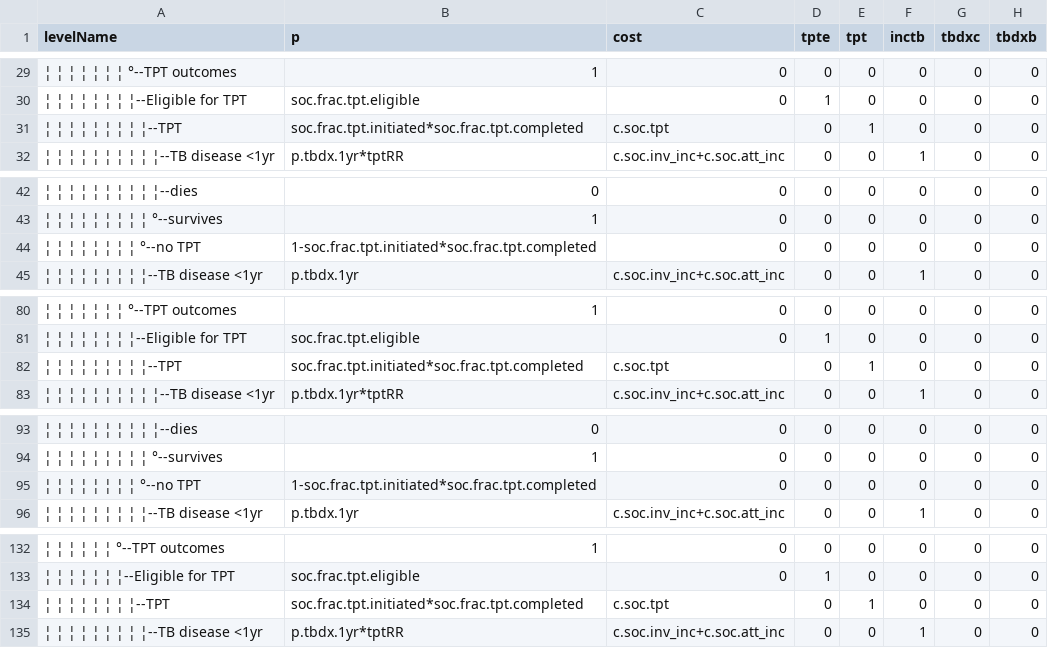
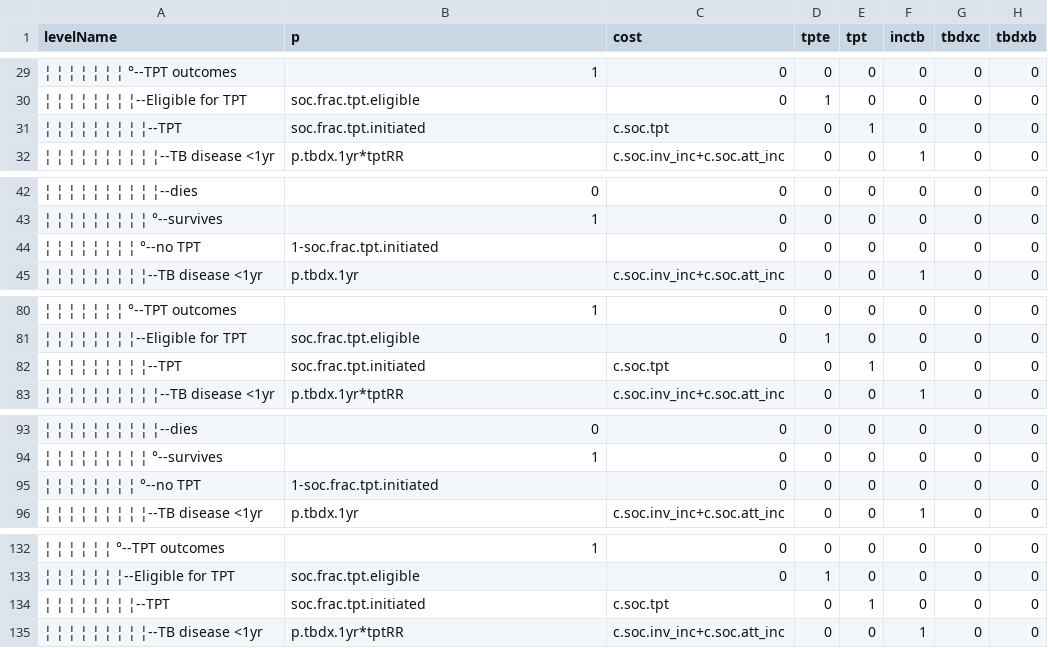
Before and after one commit to petedodd/CONTACT, a CSV file: indata/CSV/SOC1.csv, drawn as a sheet; only a part is shown, gaps mark what is left out; the diff covers the shown part only; the diff names each change by its address in the sheet, - before the commit and + after, or states it on an @@ line.

```diff
--- a/indata/CSV/SOC1.csv
+++ b/indata/CSV/SOC1.csv
-B31 (p): soc.frac.tpt.initiated*soc.frac.tpt.completed
+B31 (p): soc.frac.tpt.initiated
-B44 (p): 1-soc.frac.tpt.initiated*soc.frac.tpt.completed
+B44 (p): 1-soc.frac.tpt.initiated
-B82 (p): soc.frac.tpt.initiated*soc.frac.tpt.completed
+B82 (p): soc.frac.tpt.initiated
-B95 (p): 1-soc.frac.tpt.initiated*soc.frac.tpt.completed
+B95 (p): 1-soc.frac.tpt.initiated
-B134 (p): soc.frac.tpt.initiated*soc.frac.tpt.completed
+B134 (p): soc.frac.tpt.initiated
```
Also changed, not shown: 15 edited cells elsewhere in this file, indata/CSV/INT1.csv, 5 other files.
